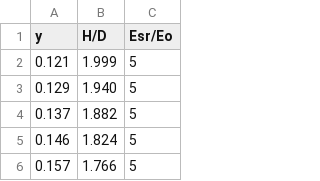
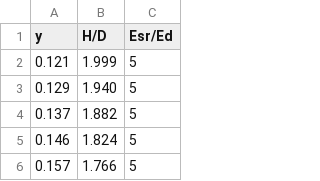
Before and after one commit to RosenDanielovRashev/-, a CSV file: Esr_Eo.csv, drawn as a sheet; only a part is shown.

Commit message:
Update Esr_Eo.csv

```diff
--- a/Esr_Eo.csv
+++ b/Esr_Eo.csv
@@ -1,2 +1,2 @@
-y,H/D,Esr/Eo
+y,H/D,Esr/Ed
 0.121,1.999,5
```
